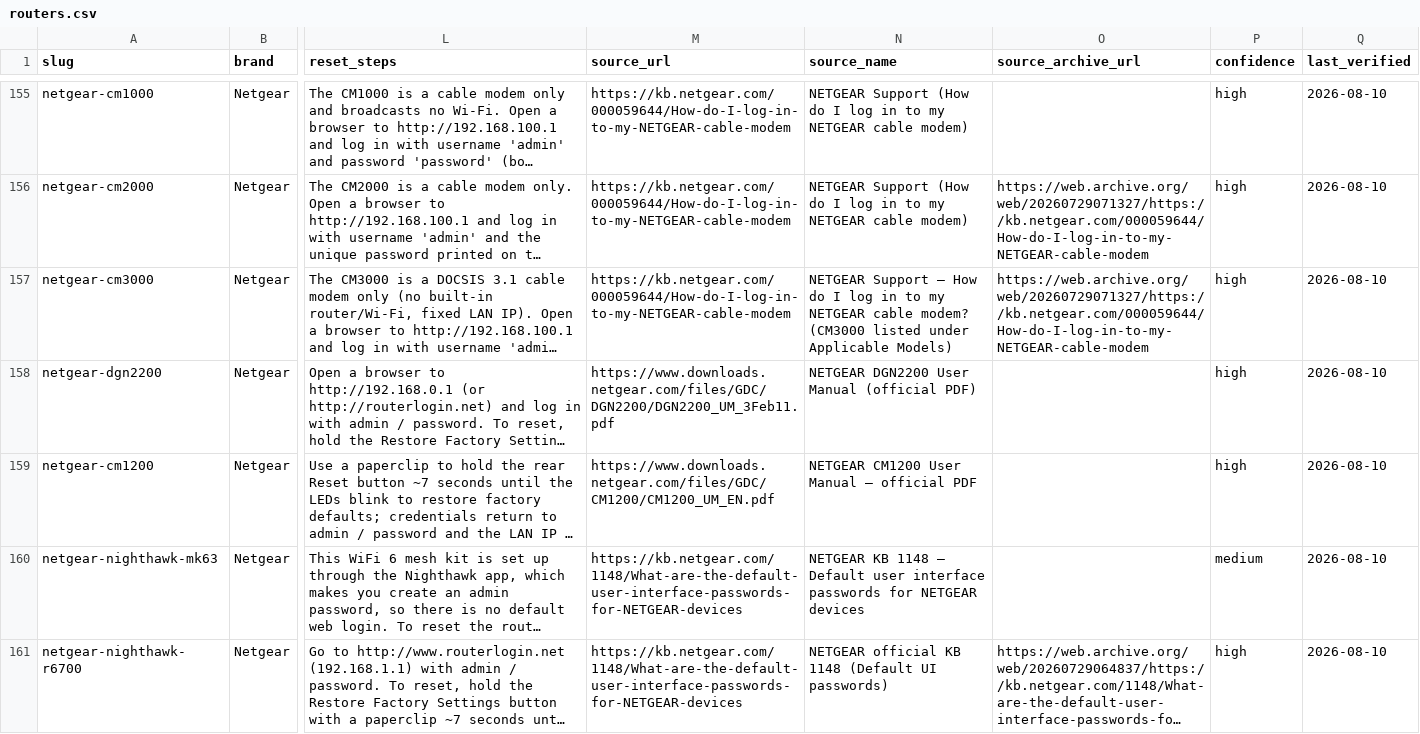
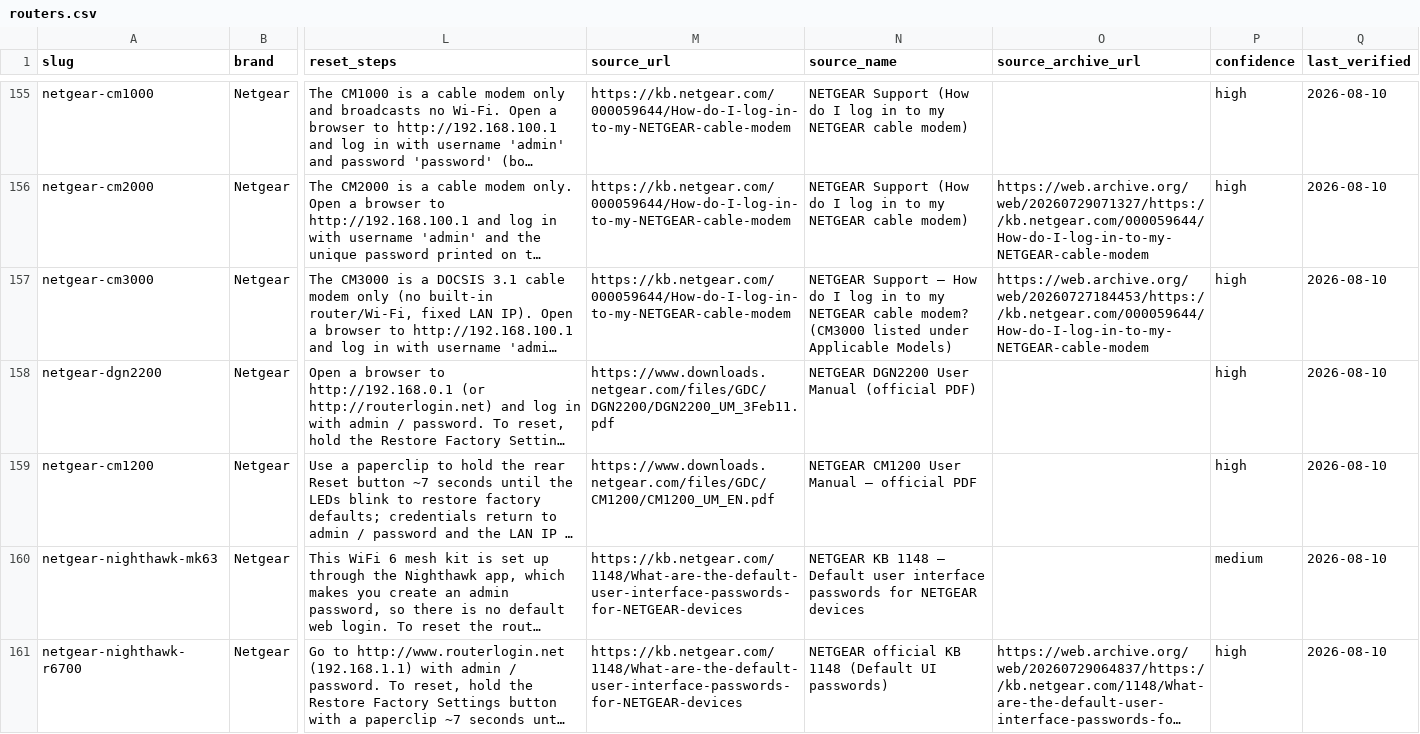
Before and after one commit to Drumworks/router-default-passwords, a CSV file: routers.csv, drawn as a sheet; only a part is shown, gaps mark what is left out; long unchanged cells end in …; the diff covers the shown part only; the diff names each change by its address in the sheet, - before the commit and + after, or states it on an @@ line.

```diff
--- a/routers.csv
+++ b/routers.csv
-O157 (source_archive_url): https://web.archive.org/web/20260729071327/https://kb.netgear.com/000059644/How-do-I-log-in-to-my-NETGEAR-cable-modem
+O157 (source_archive_url): https://web.archive.org/web/20260727184453/https://kb.netgear.com/000059644/How-do-I-log-in-to-my-NETGEAR-cable-modem
```
Also changed, not shown: 18 edited cells elsewhere in this file, 2 other files.
